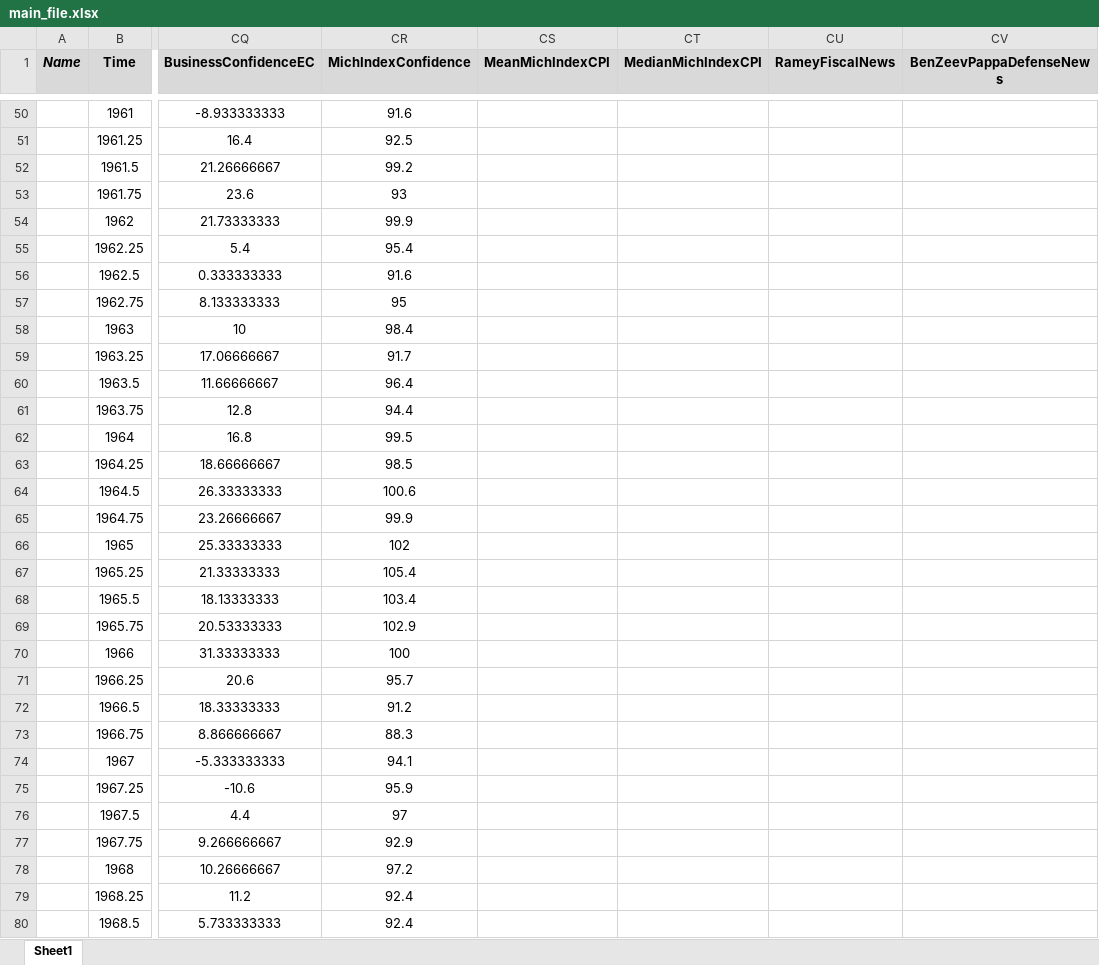
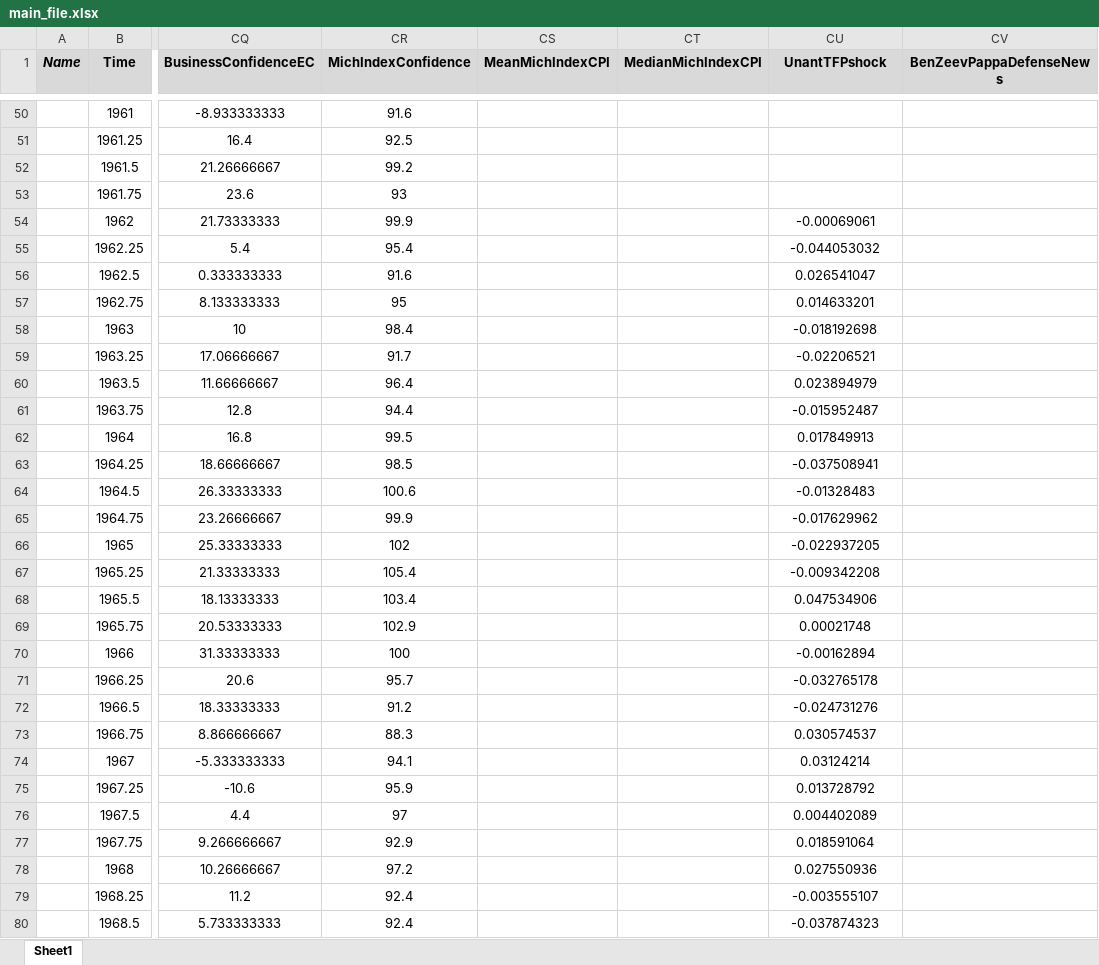
Before and after one commit to marcobrianti1989/Noise_Over_Cycles, an Excel workbook: Data/main_file.xlsx, sheet Sheet1, drawn as a sheet; only a part is shown, gaps mark what is left out; values as stored, in another font and other column widths than the file's, no borders; the diff covers the shown part only; the diff names each change by its address in the sheet, - before the commit and + after, or states it on an @@ line.

Commit message:
created unantTFPsurprise

```diff
--- a/Data/main_file.xlsx (sheet Sheet1)
+++ b/Data/main_file.xlsx (sheet Sheet1)
-CU1: RameyFiscalNews
+CU1: UnantTFPshock
-CU54 (UnantTFPshock): (empty)
+CU54 (UnantTFPshock): -0.00069061
-CU55 (UnantTFPshock): (empty)
+CU55 (UnantTFPshock): -0.044053032
-CU56 (UnantTFPshock): (empty)
+CU56 (UnantTFPshock): 0.026541047
-CU57 (UnantTFPshock): (empty)
+CU57 (UnantTFPshock): 0.014633201
-CU58 (UnantTFPshock): (empty)
+CU58 (UnantTFPshock): -0.018192698
-CU59 (UnantTFPshock): (empty)
+CU59 (UnantTFPshock): -0.02206521
-CU60 (UnantTFPshock): (empty)
+CU60 (UnantTFPshock): 0.023894979
-CU61 (UnantTFPshock): (empty)
+CU61 (UnantTFPshock): -0.015952487
-CU62 (UnantTFPshock): (empty)
+CU62 (UnantTFPshock): 0.017849913
-CU63 (UnantTFPshock): (empty)
+CU63 (UnantTFPshock): -0.037508941
-CU64 (UnantTFPshock): (empty)
+CU64 (UnantTFPshock): -0.01328483
-CU65 (UnantTFPshock): (empty)
+CU65 (UnantTFPshock): -0.017629962
-CU66 (UnantTFPshock): (empty)
+CU66 (UnantTFPshock): -0.022937205
-CU67 (UnantTFPshock): (empty)
+CU67 (UnantTFPshock): -0.009342208
-CU68 (UnantTFPshock): (empty)
+CU68 (UnantTFPshock): 0.047534906
-CU69 (UnantTFPshock): (empty)
+CU69 (UnantTFPshock): 0.00021748
-CU70 (UnantTFPshock): (empty)
+CU70 (UnantTFPshock): -0.00162894
-CU71 (UnantTFPshock): (empty)
+CU71 (UnantTFPshock): -0.032765178
-CU72 (UnantTFPshock): (empty)
+CU72 (UnantTFPshock): -0.024731276
-CU73 (UnantTFPshock): (empty)
+CU73 (UnantTFPshock): 0.030574537
-CU74 (UnantTFPshock): (empty)
+CU74 (UnantTFPshock): 0.03124214
-CU75 (UnantTFPshock): (empty)
+CU75 (UnantTFPshock): 0.013728792
-CU76 (UnantTFPshock): (empty)
+CU76 (UnantTFPshock): 0.004402089
-CU77 (UnantTFPshock): (empty)
+CU77 (UnantTFPshock): 0.018591064
-CU78 (UnantTFPshock): (empty)
+CU78 (UnantTFPshock): 0.027550936
-CU79 (UnantTFPshock): (empty)
+CU79 (UnantTFPshock): -0.003555107
-CU80 (UnantTFPshock): (empty)
+CU80 (UnantTFPshock): -0.037874323
```
Also changed, not shown: 199 edited cells elsewhere in this sheet, 1 other file.
